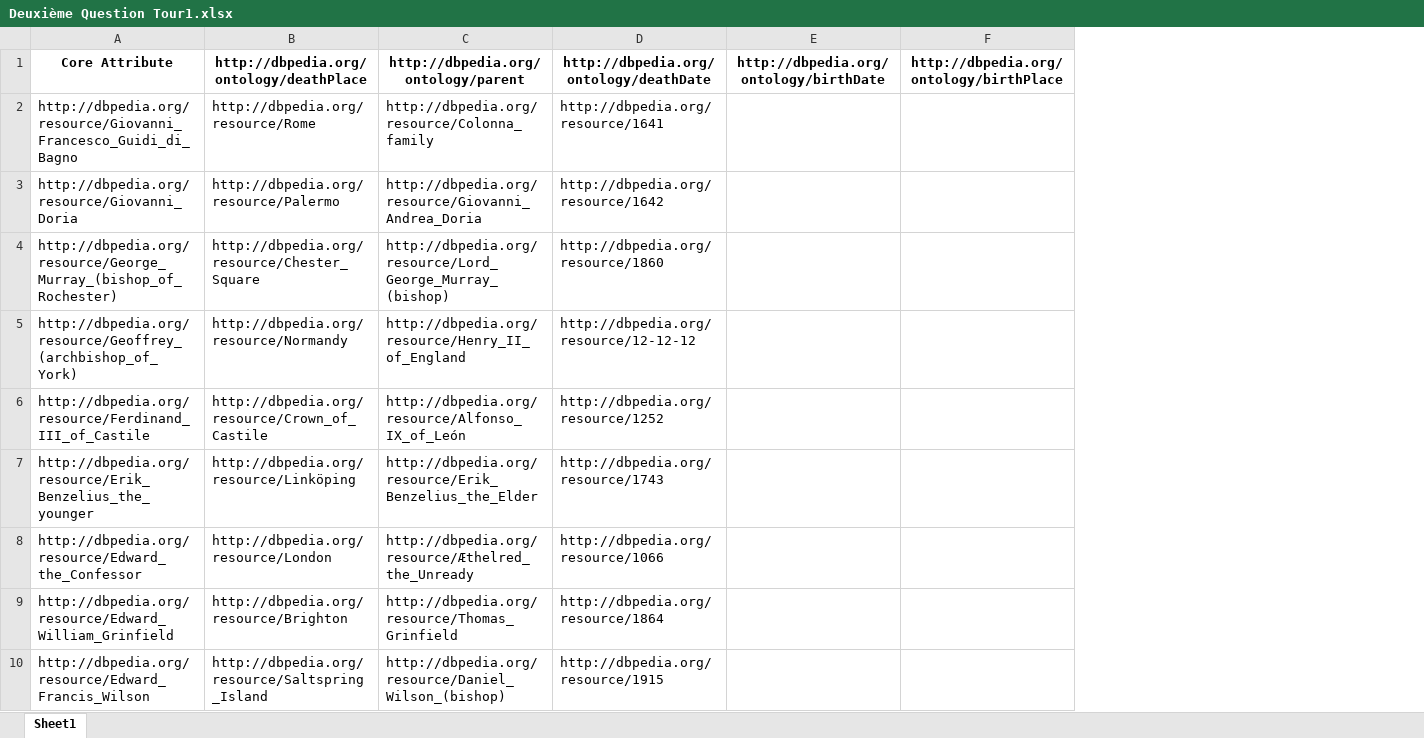
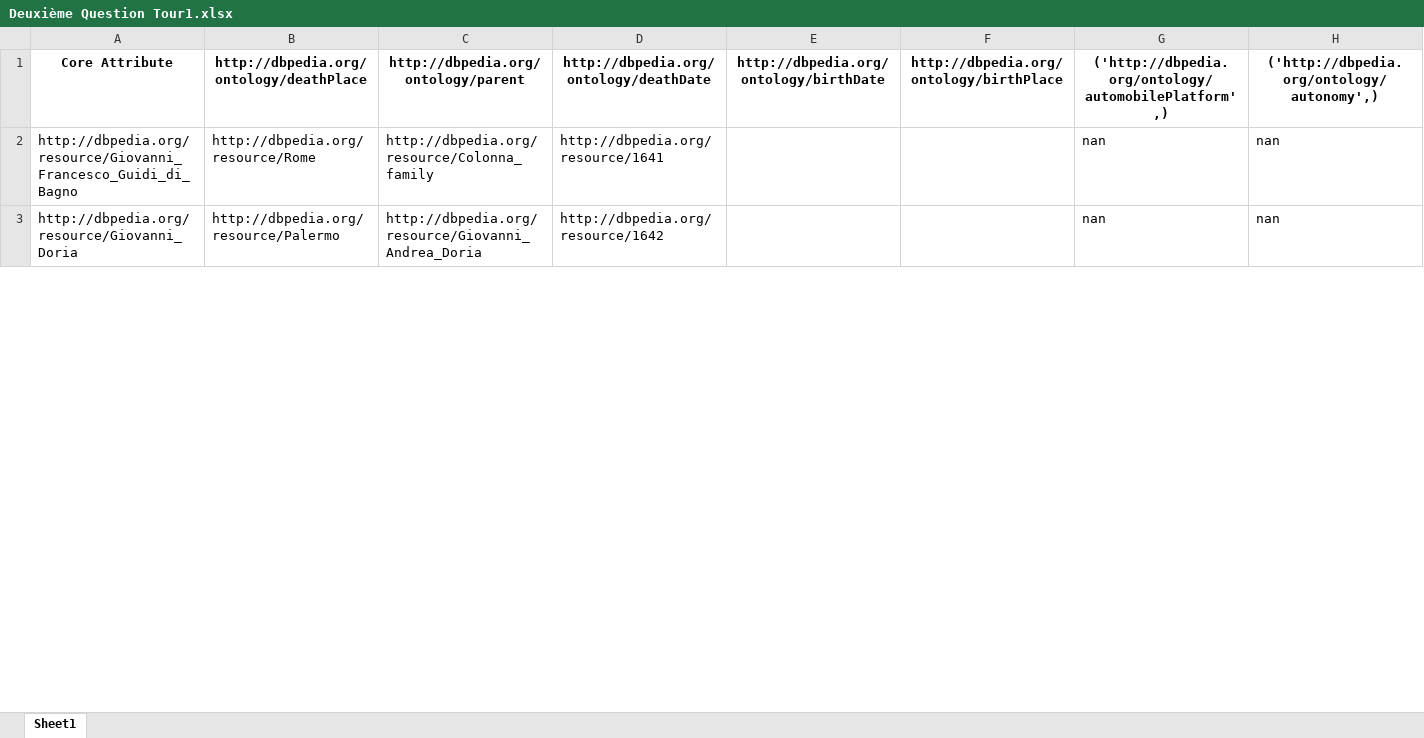
Before and after one commit to Cabi-96/STI-Thesis, an Excel workbook: Deuxième Question Tour1.xlsx, sheet Sheet1, drawn as a sheet; only a part is shown; values as stored, in another font and other column widths than the file's, no borders; removed rows and columns are numbered as before the commit, all else as after; the diff covers the shown part only; the diff names each change by its address in the sheet, - before the commit and + after, or states it on an @@ line.

```diff
--- a/Deuxième Question Tour1.xlsx (sheet Sheet1)
+++ b/Deuxième Question Tour1.xlsx (sheet Sheet1)
+column G, rows 1-3: ('http://dbpedia.org/ontology/automobilePlatform',) | nan | nan
+column H, rows 1-3: ('http://dbpedia.org/ontology/autonomy',) | nan | nan
-row 4: http://dbpedia.org/resource/George_Murray_(bishop_of_Rochester) | http://dbpedia.org/resource/Chester_Square | http://dbpedia.org/resource/Lord_George_Murray_(bishop) | http://dbpedia.org/resource/1860
-row 5: http://dbpedia.org/resource/Geoffrey_(archbishop_of_York) | http://dbpedia.org/resource/Normandy | http://dbpedia.org/resource/Henry_II_of_England | http://dbpedia.org/resource/12-12-12
-row 6: http://dbpedia.org/resource/Ferdinand_III_of_Castile | http://dbpedia.org/resource/Crown_of_Castile | http://dbpedia.org/resource/Alfonso_IX_of_León | http://dbpedia.org/resource/1252
-row 7: http://dbpedia.org/resource/Erik_Benzelius_the_younger | http://dbpedia.org/resource/Linköping | http://dbpedia.org/resource/Erik_Benzelius_the_Elder | http://dbpedia.org/resource/1743
-row 8: http://dbpedia.org/resource/Edward_the_Confessor | http://dbpedia.org/resource/London | http://dbpedia.org/resource/Æthelred_the_Unready | http://dbpedia.org/resource/1066
-row 9: http://dbpedia.org/resource/Edward_William_Grinfield | http://dbpedia.org/resource/Brighton | http://dbpedia.org/resource/Thomas_Grinfield | http://dbpedia.org/resource/1864
-row 10: http://dbpedia.org/resource/Edward_Francis_Wilson | http://dbpedia.org/resource/Saltspring_Island | http://dbpedia.org/resource/Daniel_Wilson_(bishop) | http://dbpedia.org/resource/1915
```
Also changed, not shown: 6 removed rows elsewhere in this sheet, Deuxième Dataset Tour1.xlsx, Premier Dataset Tour1.xlsx, 3 other files.
